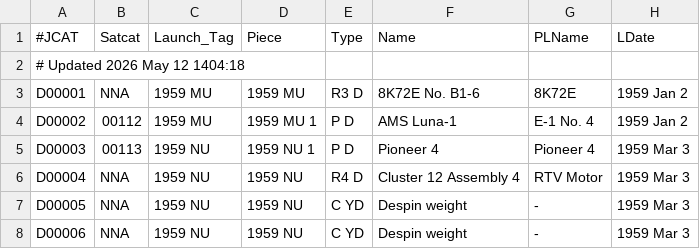
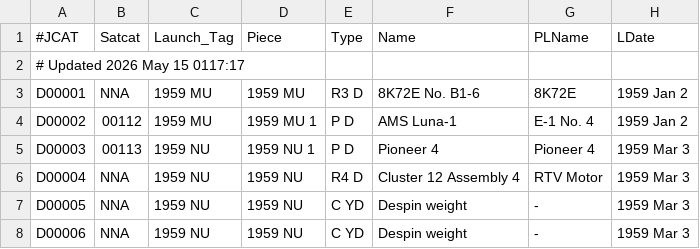
Before and after one commit to sizhewang25/jonathon-space-archive, a TSV file: data/deepcat.tsv, drawn as a sheet; only a part is shown; the diff names each change by its address in the sheet, - before the commit and + after, or states it on an @@ line.

```diff
--- a/data/deepcat.tsv
+++ b/data/deepcat.tsv
-A2 (#JCAT): # Updated 2026 May 12 1404:18
+A2 (#JCAT): # Updated 2026 May 15 0117:17
```
Also changed, not shown: data/ftocat.tsv, data/geotab.tsv, 5 other files.
